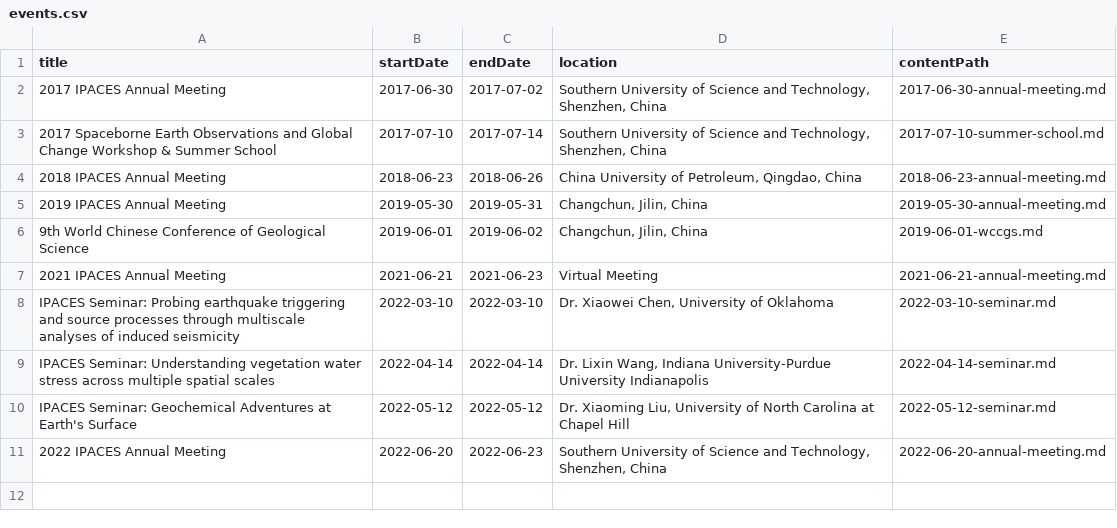
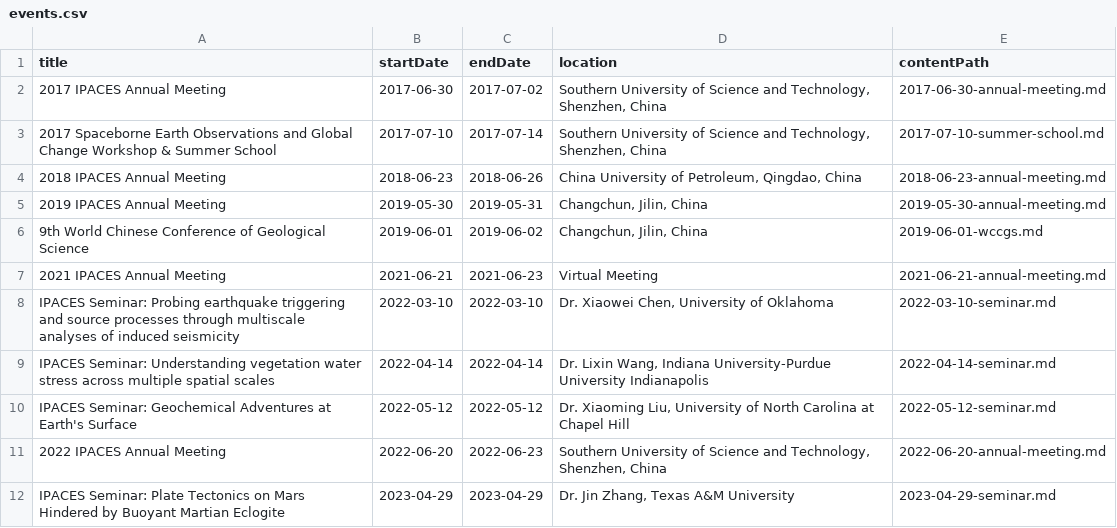
Before and after one commit to aspyrx/ipaces.org, a CSV file: src/routes/events/events.csv, drawn as a sheet.

Commit message:
add 2023-04-29 seminar

```diff
--- a/src/routes/events/events.csv
+++ b/src/routes/events/events.csv
@@ -11 +11,2 @@ IPACES Seminar: Geochemical Adventures at Earth's Surface,2022-05-12,2022-05-12,
 2022 IPACES Annual Meeting,2022-06-20,2022-06-23,"Southern University of Science and Technology, Shenzhen, China",2022-06-20-annual-meeting.md
+IPACES Seminar: Plate Tectonics on Mars Hindered by Buoyant Martian Eclogite,2023-04-29,2023-04-29,"Dr. Jin Zhang, Texas A&M University",2023-04-29-seminar.md
```
Also changed, not shown: 2 other files.
